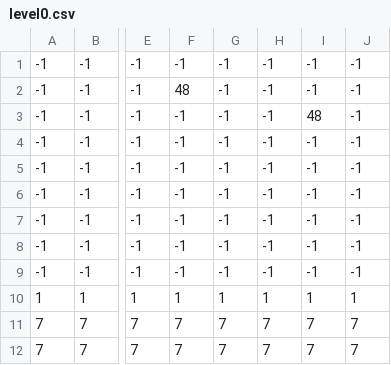
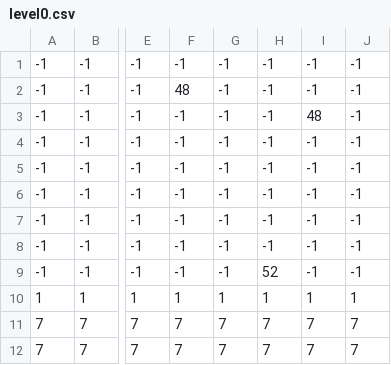
Before and after one commit to J4ncHy/return-to-castle, a CSV file: level/level0.csv, drawn as a sheet; only a part is shown, gaps mark what is left out; the diff names each change by its address in the sheet, - before the commit and + after, or states it on an @@ line.

```diff
--- a/level/level0.csv
+++ b/level/level0.csv
-H9: -1
+H9: 52
```
Also changed, not shown: level/level1.csv, level/level2.csv, 21 other files.
